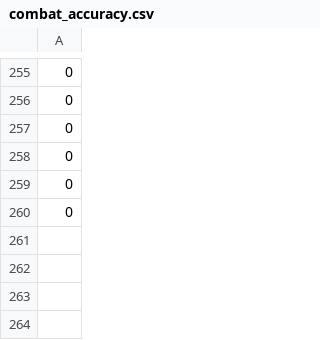
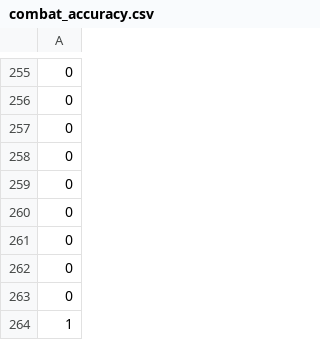
Before and after one commit to Mint-Peraya/Bunny-is-on-farm, a CSV file: Data/combat_accuracy.csv, drawn as a sheet; only a part is shown, gaps mark what is left out; the diff names each change by its address in the sheet, - before the commit and + after, or states it on an @@ line.

```diff
--- a/Data/combat_accuracy.csv
+++ b/Data/combat_accuracy.csv
+row 261: 0
+row 262: 0
+row 263: 0
+row 264: 1
```
Also changed, not shown: Data/bunny_positions.csv, Data/inventory_usage.csv, 5 other files.
